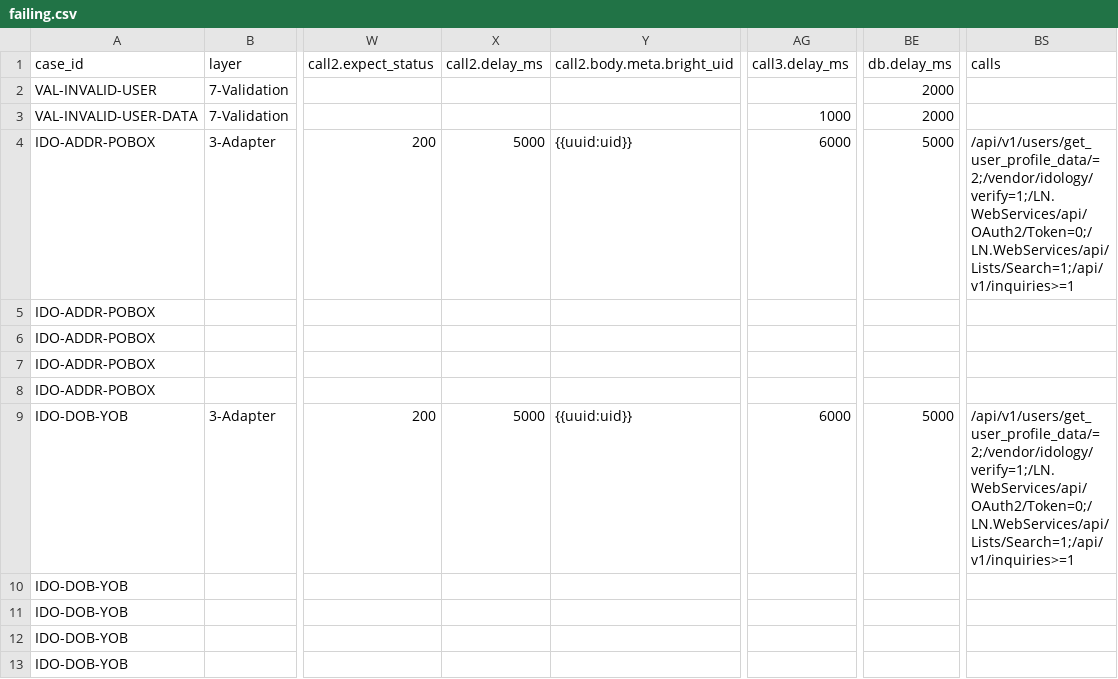
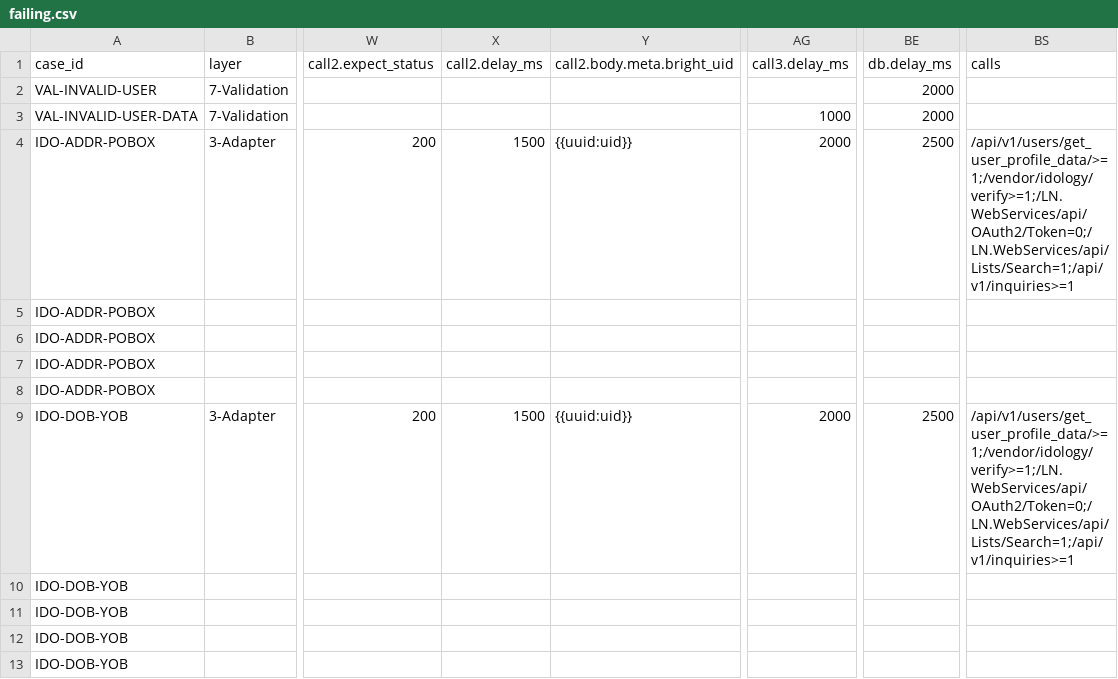
Before and after one commit to BrightMoney-AI/brightmoney-mock-uks, a CSV file: data/failing.csv, drawn as a sheet; only a part is shown, gaps mark what is left out; the diff covers the shown part only; the diff names each change by its address in the sheet, - before the commit and + after, or states it on an @@ line.

```diff
--- a/data/failing.csv
+++ b/data/failing.csv
-X4: 5000
+X4: 1500
-AG4: 6000
+AG4: 2000
-BE4: 5000
+BE4: 2500
-BS4: /api/v1/users/get_user_profile_data/=2;/vendor/idology/verify=1;/LN.WebServices/api/OAuth2/Token=0;/LN.WebServices/api/Lists/Search=1;/api/v1/inquiries>=1
+BS4: /api/v1/users/get_user_profile_data/>=1;/vendor/idology/verify>=1;/LN.WebServices/api/OAuth2/Token=0;/LN.WebServices/api/Lists/Search=1;/api/v1/inquiries>=1
-X9: 5000
+X9: 1500
-AG9: 6000
+AG9: 2000
-BE9: 5000
+BE9: 2500
-BS9: /api/v1/users/get_user_profile_data/=2;/vendor/idology/verify=1;/LN.WebServices/api/OAuth2/Token=0;/LN.WebServices/api/Lists/Search=1;/api/v1/inquiries>=1
+BS9: /api/v1/users/get_user_profile_data/>=1;/vendor/idology/verify>=1;/LN.WebServices/api/OAuth2/Token=0;/LN.WebServices/api/Lists/Search=1;/api/v1/inquiries>=1
```
Also changed, not shown: 92 edited cells elsewhere in this file, data/test_suite_full.csv.
